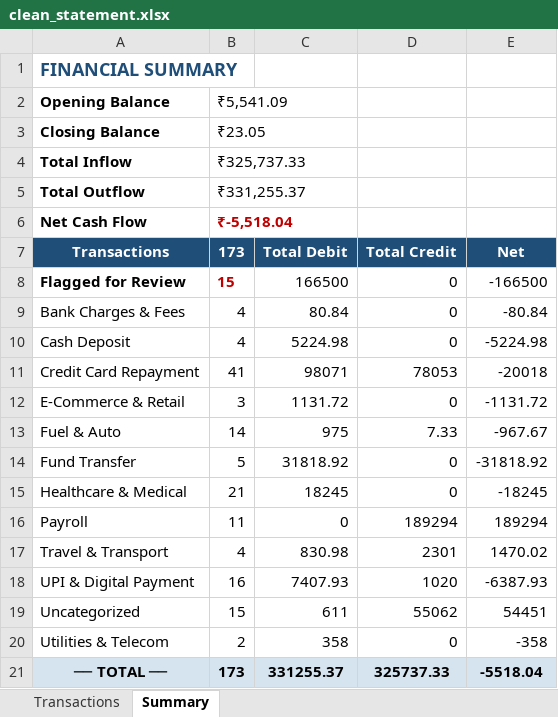
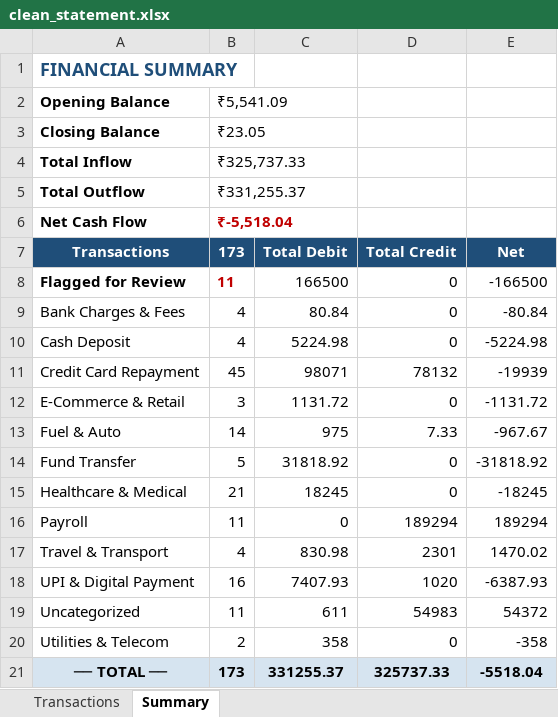
Before and after one commit to Gopal1Krishna1Aithal/FinSight, an Excel workbook: data/output/clean_statement.xlsx, sheet Summary, drawn as a sheet; values as stored, in another font and other column widths than the file's, no borders; the diff names each change by its address in the sheet, - before the commit and + after, or states it on an @@ line.

```diff
--- a/data/output/clean_statement.xlsx (sheet Summary)
+++ b/data/output/clean_statement.xlsx (sheet Summary)
-B8 (173): 15
+B8 (173): 11
-B11 (173): 41
+B11 (173): 45
-D11 (Total Credit): 78053
+D11 (Total Credit): 78132
-E11 (Net): -20018
+E11 (Net): -19939
-B19 (173): 15
+B19 (173): 11
-D19 (Total Credit): 55062
+D19 (Total Credit): 54983
-E19 (Net): 54451
+E19 (Net): 54372
```
Also changed, not shown: sheet Transactions, 4 other files.
